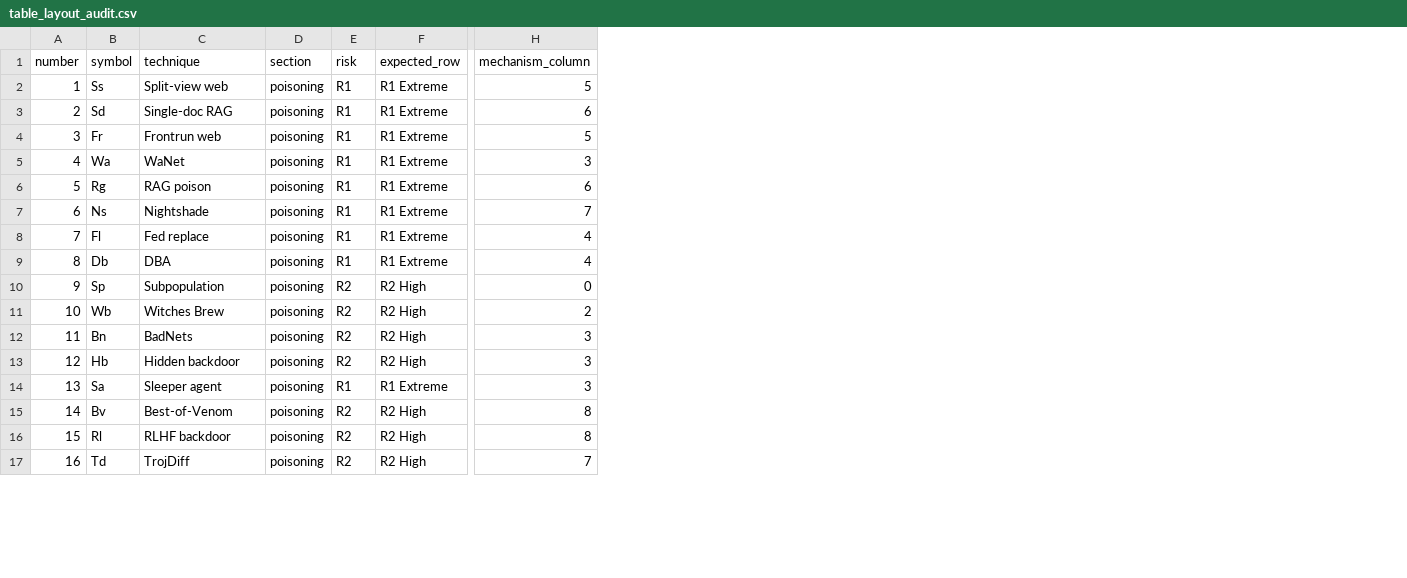
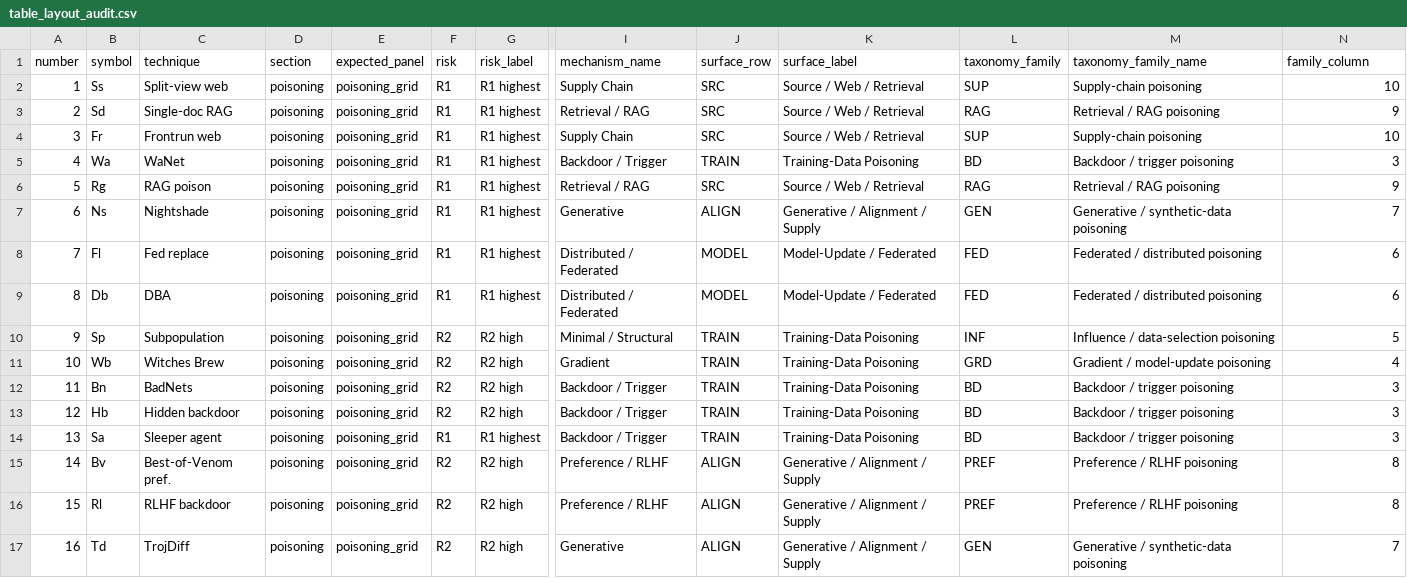
Before and after one commit to ykumar2020/datapoisontable, a CSV file: results/table_layout_audit.csv, drawn as a sheet; only a part is shown, gaps mark what is left out; removed rows and columns are numbered as before the commit, all else as after; the diff covers the shown part only; the diff names each change by its address in the sheet, - before the commit and + after, or states it on an @@ line.

Commit message:
Refine taxonomy matrix axes

```diff
--- a/results/table_layout_audit.csv
+++ b/results/table_layout_audit.csv
+column E (expected_panel), rows 2-17: all poisoning_grid
-column F (expected_row), rows 2-17: R1 Extreme | R1 Extreme | R1 Extreme | R1 Extreme | R1 Extreme | R1 Extreme | R1 Extreme | R1 Extreme | R2 High | R2 High | R2 High | R2 High | R1 Extreme | R2 High | R2 High | R2 High
+column G (risk_label), rows 2-17: R1 highest | R1 highest | R1 highest | R1 highest | R1 highest | R1 highest | R1 highest | R1 highest | R2 high | R2 high | R2 high | R2 high | R1 highest | R2 high | R2 high | R2 high
+column I (mechanism_name), rows 2-17: Supply Chain | Retrieval / RAG | Supply Chain | Backdoor / Trigger | Retrieval / RAG | Generative | Distributed / Federated | Distributed / Federated | Minimal / Structural | Gradient | Backdoor / Trigger | Backdoor / Trigger | Backdoor / Trigger | Preference / RLHF | Preference / RLHF | Generative
+column J (surface_row), rows 2-17: SRC | SRC | SRC | TRAIN | SRC | ALIGN | MODEL | MODEL | TRAIN | TRAIN | TRAIN | TRAIN | TRAIN | ALIGN | ALIGN | ALIGN
+column K (surface_label), rows 2-17: Source / Web / Retrieval | Source / Web / Retrieval | Source / Web / Retrieval | Training-Data Poisoning | Source / Web / Retrieval | Generative / Alignment / Supply | Model-Update / Federated | Model-Update / Federated | Training-Data Poisoning | Training-Data Poisoning | Training-Data Poisoning | Training-Data Poisoning | Training-Data Poisoning | Generative / Alignment / Supply | Generative / Alignment / Supply | Generative / Alignment / Supply
+column L (taxonomy_family), rows 2-17: SUP | RAG | SUP | BD | RAG | GEN | FED | FED | INF | GRD | BD | BD | BD | PREF | PREF | GEN
+column M (taxonomy_family_name), rows 2-17: Supply-chain poisoning | Retrieval / RAG poisoning | Supply-chain poisoning | Backdoor / trigger poisoning | Retrieval / RAG poisoning | Generative / synthetic-data poisoning | Federated / distributed poisoning | Federated / distributed poisoning | Influence / data-selection poisoning | Gradient / model-update poisoning | Backdoor / trigger poisoning | Backdoor / trigger poisoning | Backdoor / trigger poisoning | Preference / RLHF poisoning | Preference / RLHF poisoning | Generative / synthetic-data poisoning
-N1: mechanism_column
+N1: family_column
-N2 (family_column): 5
+N2 (family_column): 10
-N3 (family_column): 6
+N3 (family_column): 9
-N4 (family_column): 5
+N4 (family_column): 10
-N6 (family_column): 6
+N6 (family_column): 9
-N8:N9 (family_column): 4
+N8:N9 (family_column): 6
-N10 (family_column): 0
+N10 (family_column): 5
-N11 (family_column): 2
+N11 (family_column): 4
-C15 (technique): Best-of-Venom
+C15 (technique): Best-of-Venom pref.
```
Also changed, not shown: 13 edited cells elsewhere in this file, results/periodic_table_entries.csv, 12 other files.
